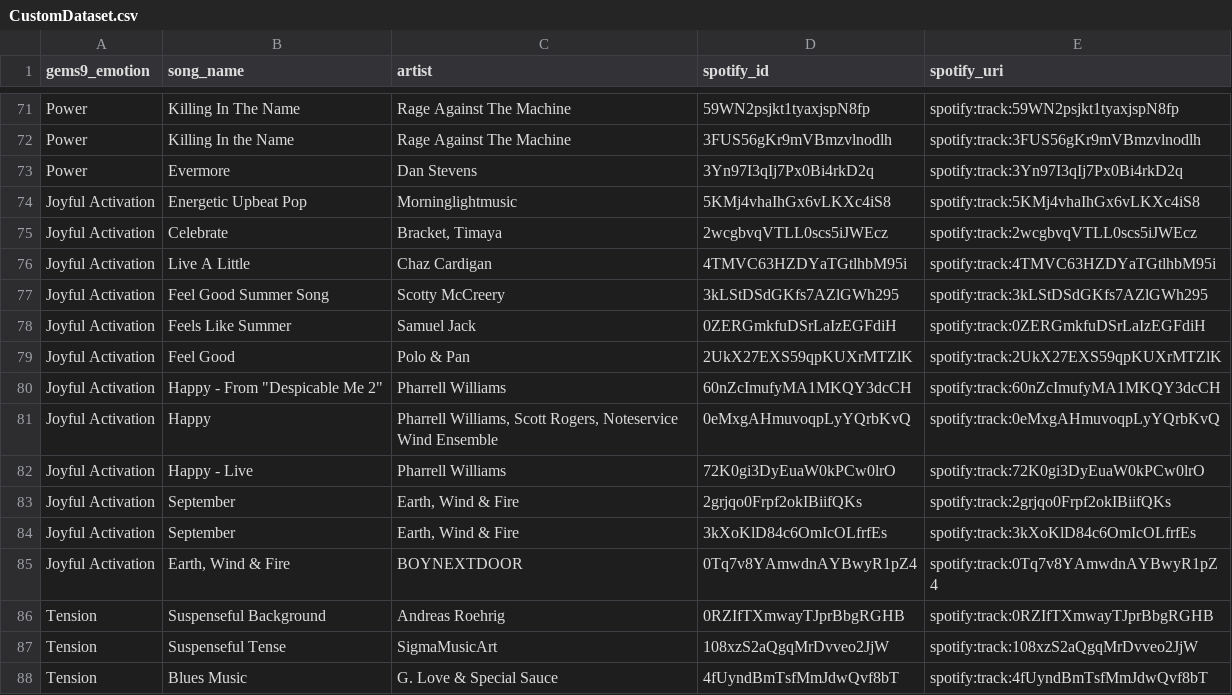
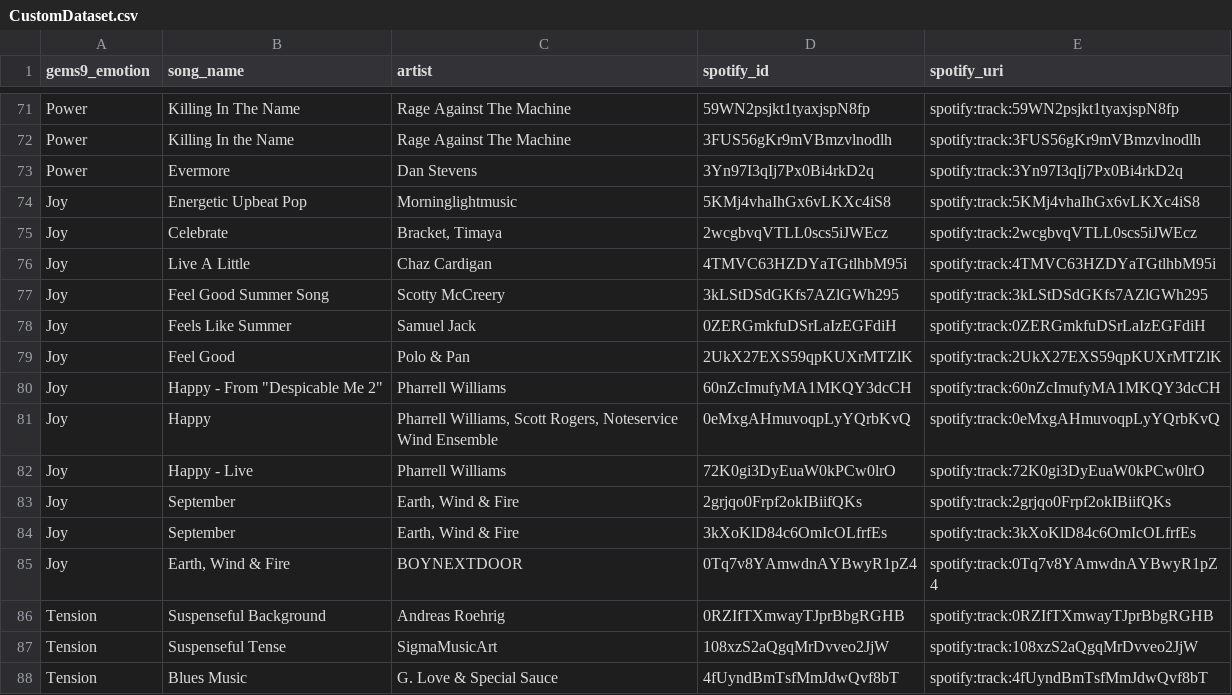
Before and after one commit to eatdegrasstyson/EchoPages, a CSV file: MusicEngine/DataSets/CustomDataset.csv, drawn as a sheet; only a part is shown, gaps mark what is left out.

```diff
--- a/MusicEngine/DataSets/CustomDataset.csv
+++ b/MusicEngine/DataSets/CustomDataset.csv
@@ -73,14 +73,14 @@ Power,Killing In the Name,Rage Against The Machine,3FUS56gKr9mVBmzvlnodlh,spotif
 Power,Evermore,Dan Stevens,3Yn97I3qIj7Px0Bi4rkD2q,spotify:track:3Yn97I3qIj7Px0Bi4rkD2q
-Joyful Activation,Energetic Upbeat Pop,Morninglightmusic,5KMj4vhaIhGx6vLKXc4iS8,spotify:track:5KMj4vhaIhGx6vLKXc4iS8
-Joyful Activation,Celebrate,"Bracket, Timaya",2wcgbvqVTLL0scs5iJWEcz,spotify:track:2wcgbvqVTLL0scs5iJWEcz
-Joyful Activation,Live A Little,Chaz Cardigan,4TMVC63HZDYaTGtlhbM95i,spotify:track:4TMVC63HZDYaTGtlhbM95i
-Joyful Activation,Feel Good Summer Song,Scotty McCreery,3kLStDSdGKfs7AZlGWh295,spotify:track:3kLStDSdGKfs7AZlGWh295
-Joyful Activation,Feels Like Summer,Samuel Jack,0ZERGmkfuDSrLaIzEGFdiH,spotify:track:0ZERGmkfuDSrLaIzEGFdiH
-Joyful Activation,Feel Good,Polo & Pan,2UkX27EXS59qpKUXrMTZlK,spotify:track:2UkX27EXS59qpKUXrMTZlK
-Joyful Activation,"Happy - From ""Despicable Me 2""",Pharrell Williams,60nZcImufyMA1MKQY3dcCH,spotify:track:60nZcImufyMA1MKQY3dcCH
-Joyful Activation,Happy,"Pharrell Williams, Scott Rogers, Noteservice Wind Ensemble",0eMxgAHmuvoqpLyYQrbKvQ,spotify:track:0eMxgAHmuvoqpLyYQrbKvQ
-Joyful Activation,Happy - Live,Pharrell Williams,72K0gi3DyEuaW0kPCw0lrO,spotify:track:72K0gi3DyEuaW0kPCw0lrO
-Joyful Activation,September,"Earth, Wind & Fire",2grjqo0Frpf2okIBiifQKs,spotify:track:2grjqo0Frpf2okIBiifQKs
-Joyful Activation,September,"Earth, Wind & Fire",3kXoKlD84c6OmIcOLfrfEs,spotify:track:3kXoKlD84c6OmIcOLfrfEs
-Joyful Activation,"Earth, Wind & Fire",BOYNEXTDOOR,0Tq7v8YAmwdnAYBwyR1pZ4,spotify:track:0Tq7v8YAmwdnAYBwyR1pZ4
+Joy,Energetic Upbeat Pop,Morninglightmusic,5KMj4vhaIhGx6vLKXc4iS8,spotify:track:5KMj4vhaIhGx6vLKXc4iS8
+Joy,Celebrate,"Bracket, Timaya",2wcgbvqVTLL0scs5iJWEcz,spotify:track:2wcgbvqVTLL0scs5iJWEcz
+Joy,Live A Little,Chaz Cardigan,4TMVC63HZDYaTGtlhbM95i,spotify:track:4TMVC63HZDYaTGtlhbM95i
+Joy,Feel Good Summer Song,Scotty McCreery,3kLStDSdGKfs7AZlGWh295,spotify:track:3kLStDSdGKfs7AZlGWh295
+Joy,Feels Like Summer,Samuel Jack,0ZERGmkfuDSrLaIzEGFdiH,spotify:track:0ZERGmkfuDSrLaIzEGFdiH
+Joy,Feel Good,Polo & Pan,2UkX27EXS59qpKUXrMTZlK,spotify:track:2UkX27EXS59qpKUXrMTZlK
+Joy,"Happy - From ""Despicable Me 2""",Pharrell Williams,60nZcImufyMA1MKQY3dcCH,spotify:track:60nZcImufyMA1MKQY3dcCH
+Joy,Happy,"Pharrell Williams, Scott Rogers, Noteservice Wind Ensemble",0eMxgAHmuvoqpLyYQrbKvQ,spotify:track:0eMxgAHmuvoqpLyYQrbKvQ
+Joy,Happy - Live,Pharrell Williams,72K0gi3DyEuaW0kPCw0lrO,spotify:track:72K0gi3DyEuaW0kPCw0lrO
+Joy,September,"Earth, Wind & Fire",2grjqo0Frpf2okIBiifQKs,spotify:track:2grjqo0Frpf2okIBiifQKs
+Joy,September,"Earth, Wind & Fire",3kXoKlD84c6OmIcOLfrfEs,spotify:track:3kXoKlD84c6OmIcOLfrfEs
+Joy,"Earth, Wind & Fire",BOYNEXTDOOR,0Tq7v8YAmwdnAYBwyR1pZ4,spotify:track:0Tq7v8YAmwdnAYBwyR1pZ4
 Tension,Suspenseful Background,Andreas Roehrig,0RZIfTXmwayTJprBbgRGHB,spotify:track:0RZIfTXmwayTJprBbgRGHB
```
Also changed, not shown: 4 other files.
